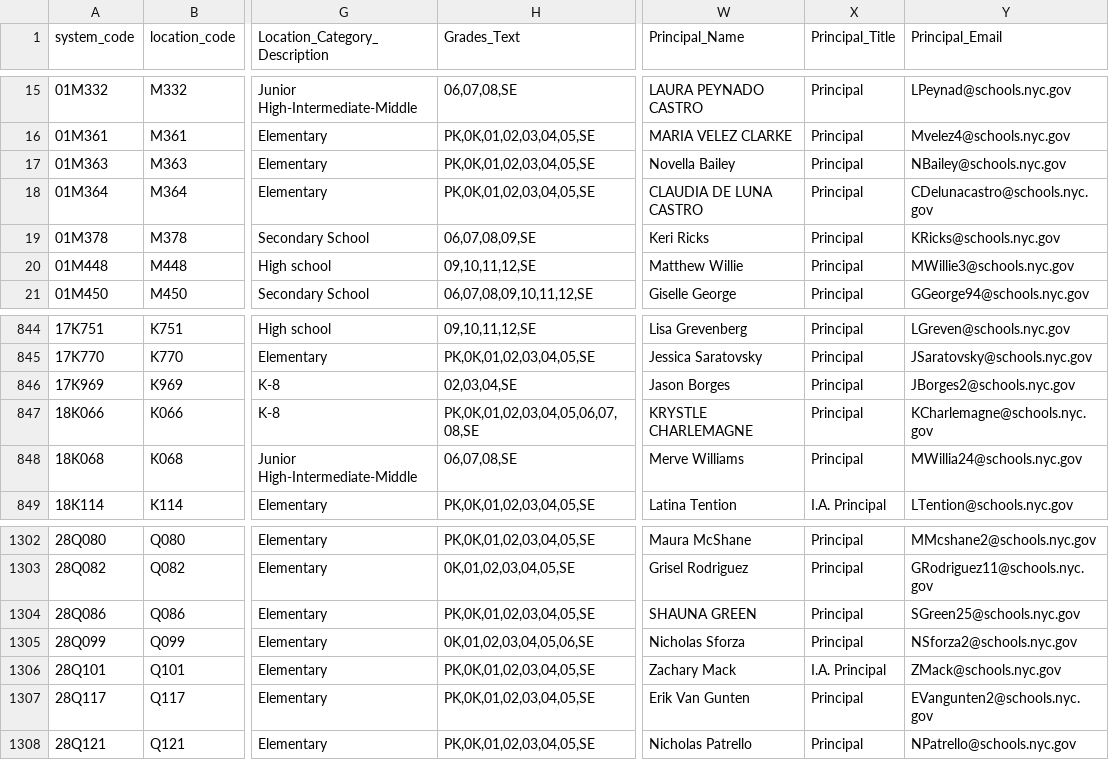
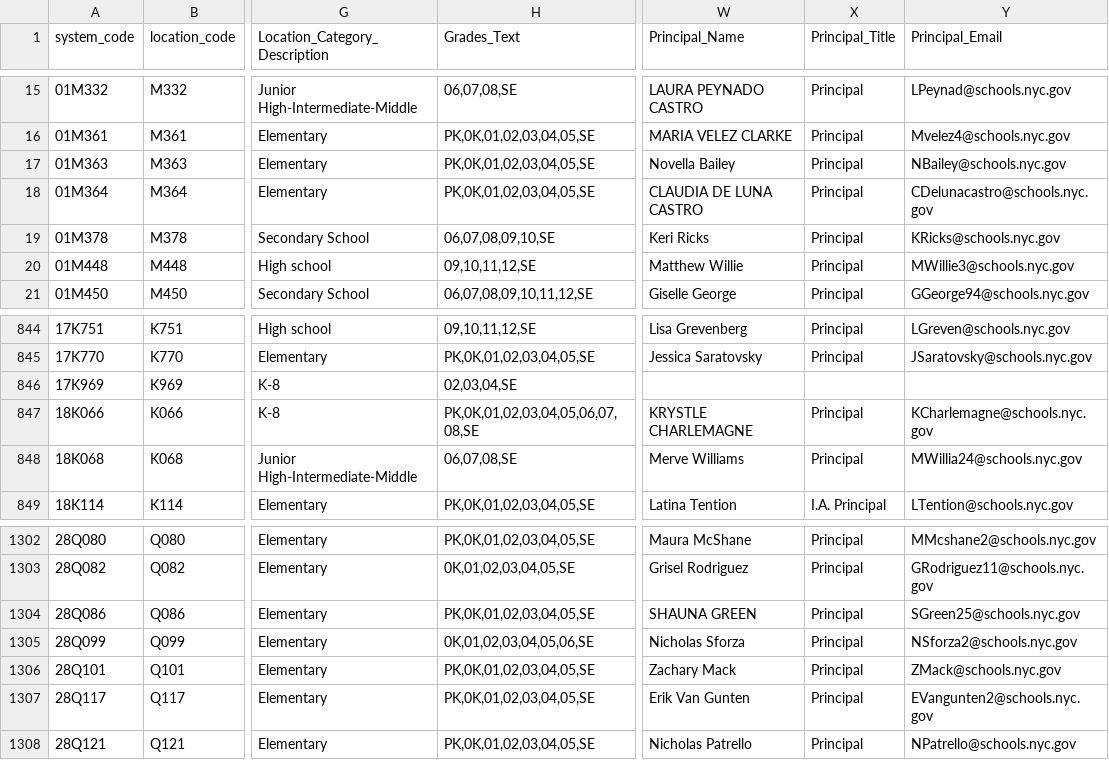
Before and after one commit to dsimoes-doe/LCGMS, a CSV file: LCGMSSupertableTEXT.csv, drawn as a sheet; only a part is shown, gaps mark what is left out; the diff names each change by its address in the sheet, - before the commit and + after, or states it on an @@ line.

Commit message:
Update LCGMSSupertableTEXT.csv

```diff
--- a/LCGMSSupertableTEXT.csv
+++ b/LCGMSSupertableTEXT.csv
-H19 (Grades_Text): 06,07,08,09,SE
+H19 (Grades_Text): 06,07,08,09,10,SE
-W846 (Principal_Name): Jason Borges
+W846 (Principal_Name): (empty)
-X846 (Principal_Title): Principal
+X846 (Principal_Title): (empty)
-Y846 (Principal_Email): JBorges2@schools.nyc.gov
+Y846 (Principal_Email): (empty)
-X1306 (Principal_Title): I.A. Principal
+X1306 (Principal_Title): Principal
```
